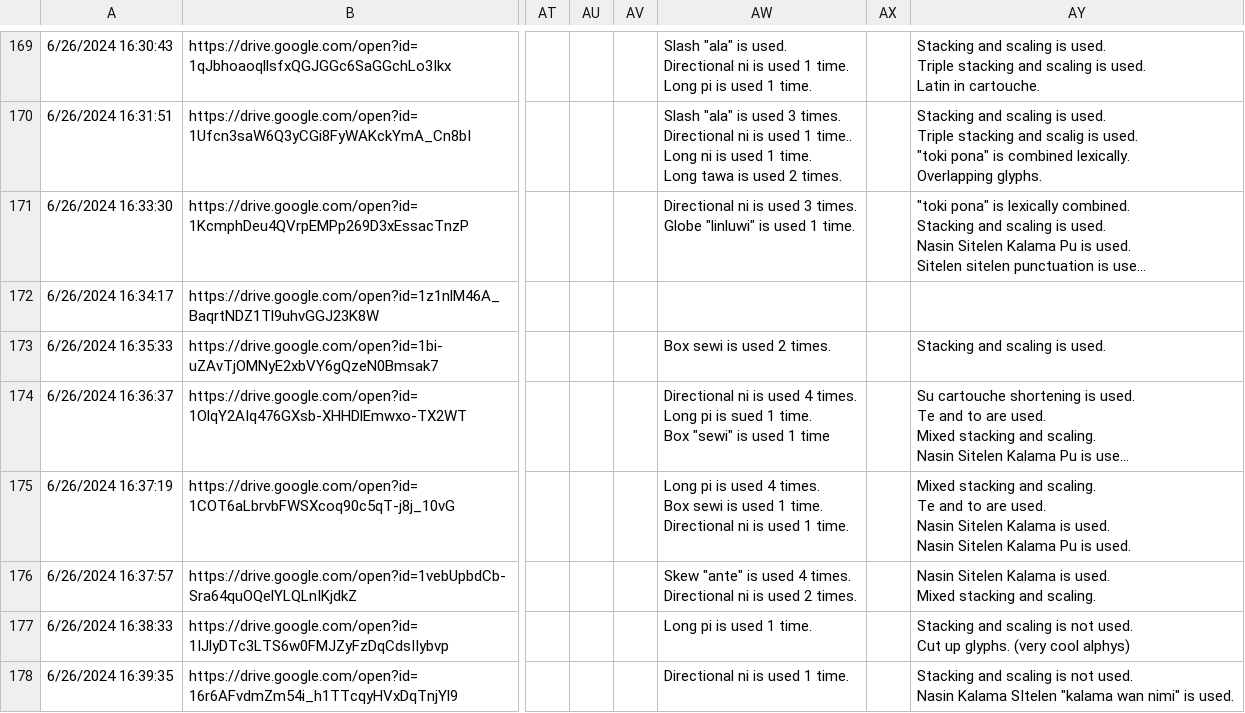
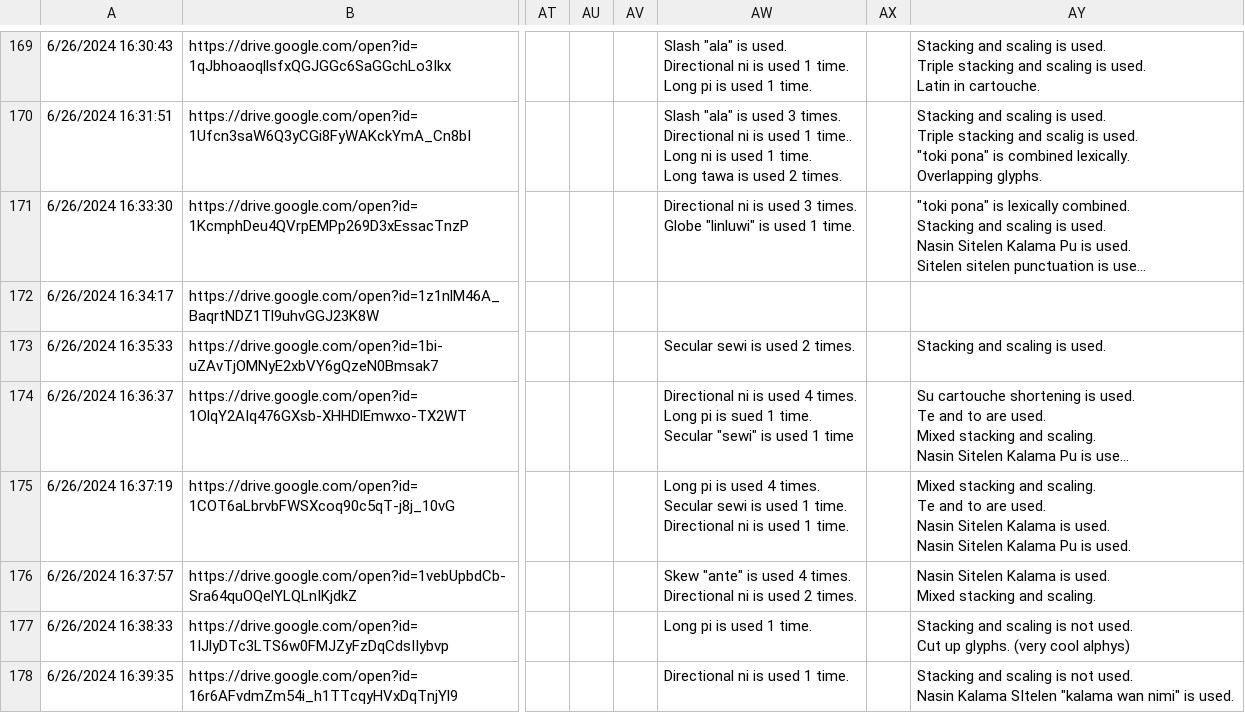
Before and after one commit to gregdan3/variant-counter-script, a CSV file: sp-data.csv, drawn as a sheet; only a part is shown, gaps mark what is left out; long unchanged cells end in …; ↵ is a line break in a cell; the diff covers the shown part only; the diff names each change by its address in the sheet, - before the commit and + after, or states it on an @@ line.

```diff
--- a/sp-data.csv
+++ b/sp-data.csv
-AW173: Box sewi is used 2 times.
+AW173: Secular sewi is used 2 times.
-AW174: …1 time. ↵ Box "sewi" is…
+AW174: …1 time. ↵ Secular "sewi" is…
-AW175: …4 times. ↵ Box sewi is…
+AW175: …4 times. ↵ Secular sewi is…
```
Also changed, not shown: 7 edited cells elsewhere in this file, 3 other files.
